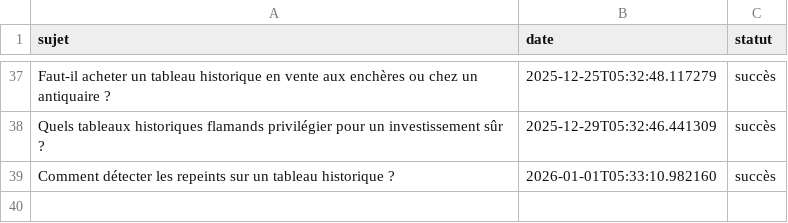
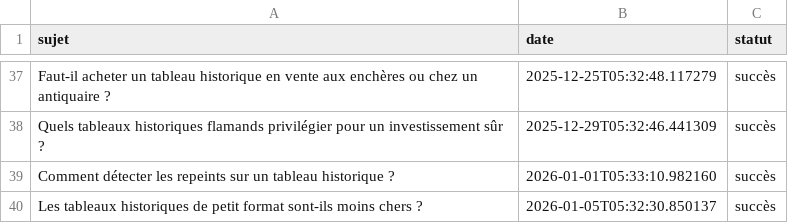
Before and after one commit to Metalosmose21/Historique-1-, a CSV file: sujets_traites.csv, drawn as a sheet; only a part is shown, gaps mark what is left out.

```diff
--- a/sujets_traites.csv
+++ b/sujets_traites.csv
@@ -39 +39,2 @@ Quels tableaux historiques flamands privilégier pour un investissement sûr ?,2
 Comment détecter les repeints sur un tableau historique ?,2026-01-01T05:33:10.982160,succès
+Les tableaux historiques de petit format sont-ils moins chers ?,2026-01-05T05:32:30.850137,succès
```
Also changed, not shown: sujets.csv.
